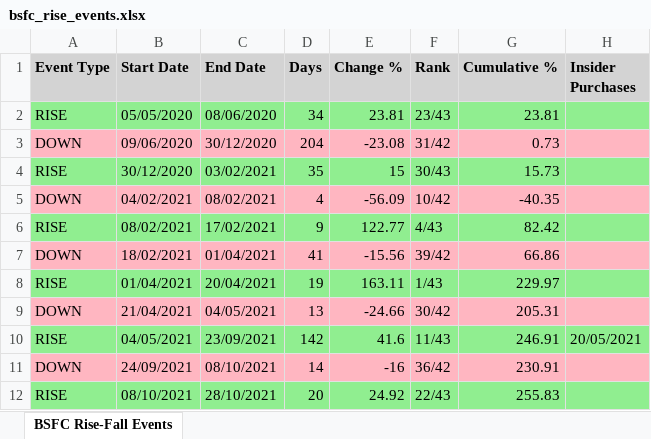
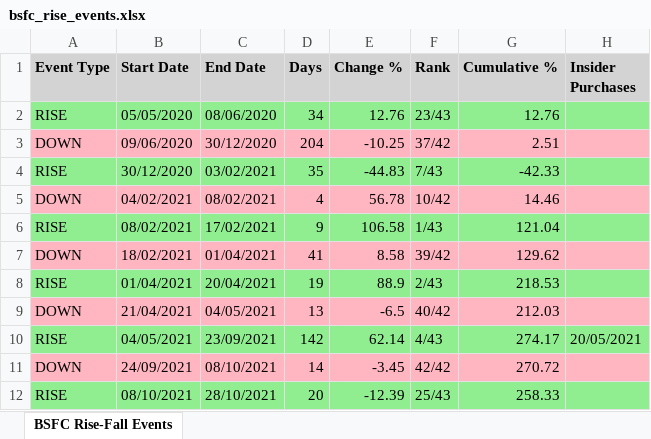
Before and after one commit to sagivO2150/me-stocks, an Excel workbook: output CSVs/bsfc_rise_events.xlsx, sheet BSFC Rise-Fall Events, drawn as a sheet; only a part is shown; values as stored, in another font and other column widths than the file's, no borders; the diff covers the shown part only; the diff names each change by its address in the sheet, - before the commit and + after, or states it on an @@ line.

Commit message:
Fix calculation approach for mid rises and mid falls
Updated the calculation logic for mid rises and mid falls to ensure accuracy in rise percentage and event data. Adjusted related output files and scripts accordingly.

- Corrected mid rise and mid fall percentage calculations in JSON files
- Updated `bsfc_rise_volatility_analysis.json` with revised rise event data
- Modified `backtest_insider_conviction_strategy.py` to align with new calculation logic
- Added `bsfc_insider_conviction_poc.json` for insider conviction analysis
- Updated XLSX files for BSFC and GROV rise events with recalculated data

============================================================
  FEATURE LABELS
============================================================

# POC_tests

```diff
--- a/output CSVs/bsfc_rise_events.xlsx (sheet BSFC Rise-Fall Events)
+++ b/output CSVs/bsfc_rise_events.xlsx (sheet BSFC Rise-Fall Events)
-E2 (Change %): 23.81
+E2 (Change %): 12.76
-G2 (Cumulative %): 23.81
+G2 (Cumulative %): 12.76
-E3 (Change %): -23.08
+E3 (Change %): -10.25
-F3 (Rank): 31/42
+F3 (Rank): 37/42
-G3 (Cumulative %): 0.73
+G3 (Cumulative %): 2.51
-E4 (Change %): 15
+E4 (Change %): -44.83
-F4 (Rank): 30/43
+F4 (Rank): 7/43
-G4 (Cumulative %): 15.73
+G4 (Cumulative %): -42.33
-E5 (Change %): -56.09
+E5 (Change %): 56.78
-G5 (Cumulative %): -40.35
+G5 (Cumulative %): 14.46
-E6 (Change %): 122.77
+E6 (Change %): 106.58
-F6 (Rank): 4/43
+F6 (Rank): 1/43
-G6 (Cumulative %): 82.42
+G6 (Cumulative %): 121.04
-E7 (Change %): -15.56
+E7 (Change %): 8.58
-G7 (Cumulative %): 66.86
+G7 (Cumulative %): 129.62
-E8 (Change %): 163.11
+E8 (Change %): 88.9
-F8 (Rank): 1/43
+F8 (Rank): 2/43
-G8 (Cumulative %): 229.97
+G8 (Cumulative %): 218.53
-E9 (Change %): -24.66
+E9 (Change %): -6.5
-F9 (Rank): 30/42
+F9 (Rank): 40/42
-G9 (Cumulative %): 205.31
+G9 (Cumulative %): 212.03
-E10 (Change %): 41.6
+E10 (Change %): 62.14
-F10 (Rank): 11/43
+F10 (Rank): 4/43
-G10 (Cumulative %): 246.91
+G10 (Cumulative %): 274.17
-E11 (Change %): -16
+E11 (Change %): -3.45
-F11 (Rank): 36/42
+F11 (Rank): 42/42
-G11 (Cumulative %): 230.91
+G11 (Cumulative %): 270.72
-E12 (Change %): 24.92
+E12 (Change %): -12.39
-F12 (Rank): 22/43
+F12 (Rank): 25/43
-G12 (Cumulative %): 255.83
+G12 (Cumulative %): 258.33
```
Also changed, not shown: 214 edited cells elsewhere in this sheet, output CSVs/grov_rise_events.xlsx, 5 other files.
